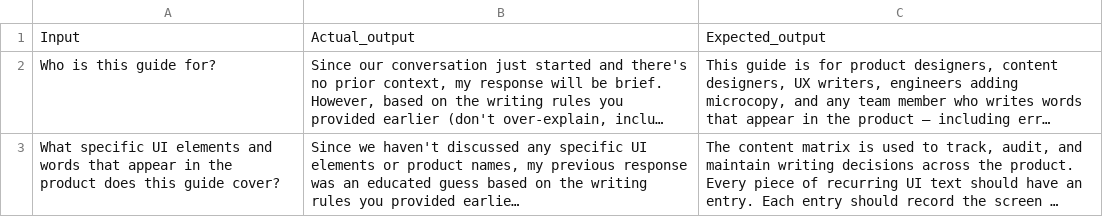
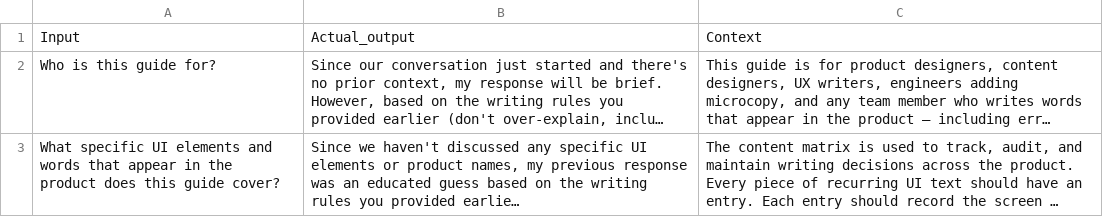
Before and after one commit to Omaima-Shoaib/LLM-Based-UX-Writing-Assistance-with-RAG, a CSV file: UX Writing Task Prompts/LLM Responses.csv, drawn as a sheet; only a part is shown; long unchanged cells end in …; the diff names each change by its address in the sheet, - before the commit and + after, or states it on an @@ line.

Commit message:
fix column name

```diff
--- a/UX Writing Task Prompts/LLM Responses.csv
+++ b/UX Writing Task Prompts/LLM Responses.csv
-C1: Expected_output
+C1: Context
```
